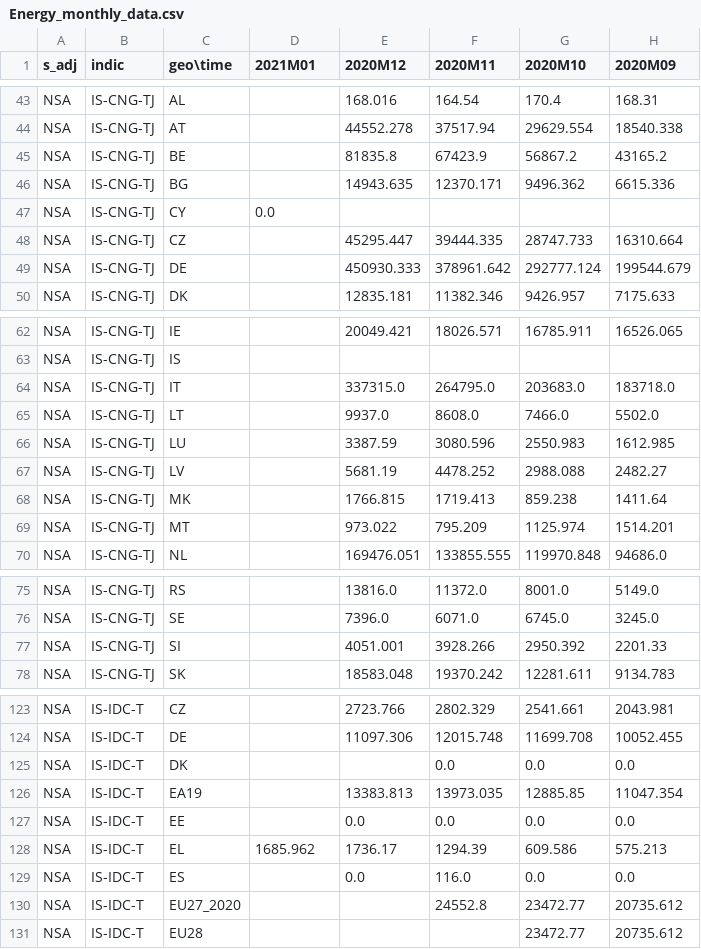
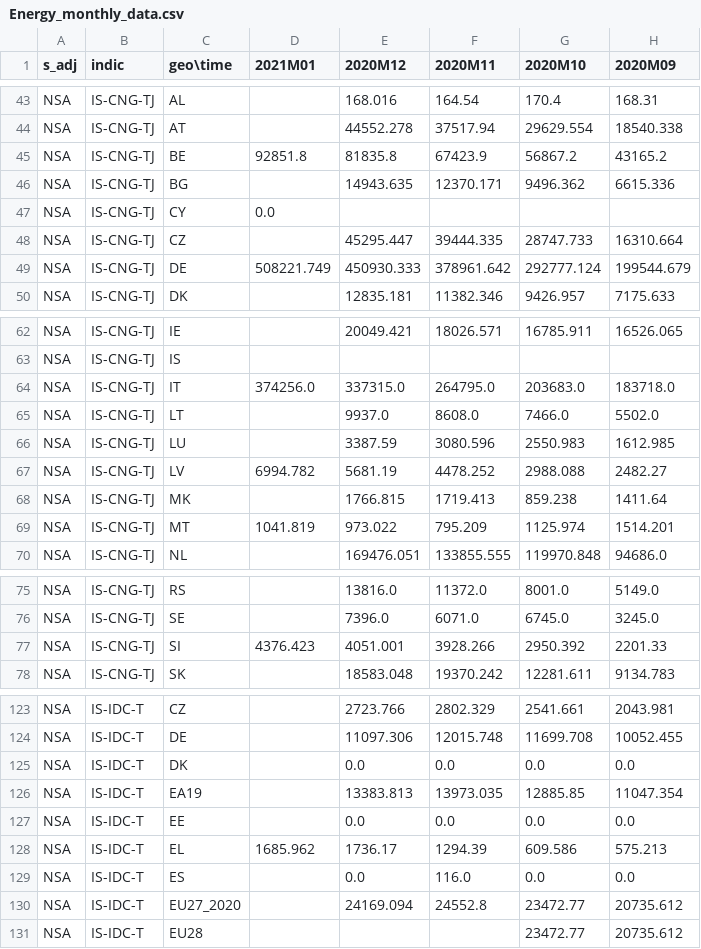
Before and after one commit to Learning-from-the-curve/dashboard-economy, a CSV file: Eurostat_data/Energy_monthly_data.csv, drawn as a sheet; only a part is shown, gaps mark what is left out; the diff names each change by its address in the sheet, - before the commit and + after, or states it on an @@ line.

Commit message:
Data Updated

```diff
--- a/Eurostat_data/Energy_monthly_data.csv
+++ b/Eurostat_data/Energy_monthly_data.csv
-D45 (2021M01): (empty)
+D45 (2021M01): 92851.8
-D49 (2021M01): (empty)
+D49 (2021M01): 508221.749
-D64 (2021M01): (empty)
+D64 (2021M01): 374256.0
-D67 (2021M01): (empty)
+D67 (2021M01): 6994.782
-D69 (2021M01): (empty)
+D69 (2021M01): 1041.819
-D77 (2021M01): (empty)
+D77 (2021M01): 4376.423
-E125 (2020M12): (empty)
+E125 (2020M12): 0.0
-E130 (2020M12): (empty)
+E130 (2020M12): 24169.094
```
Also changed, not shown: 2 other files.
